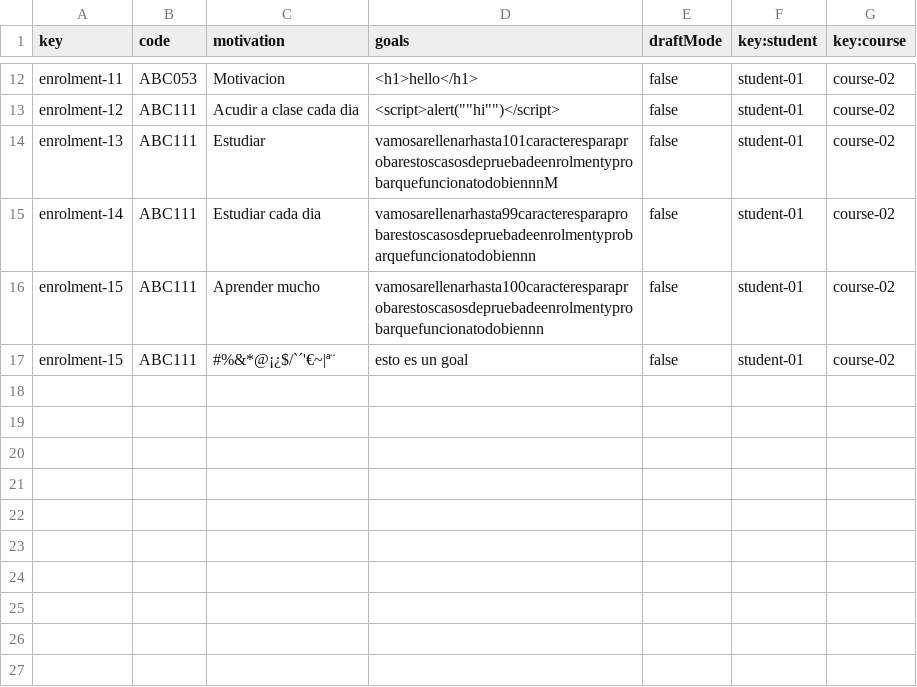
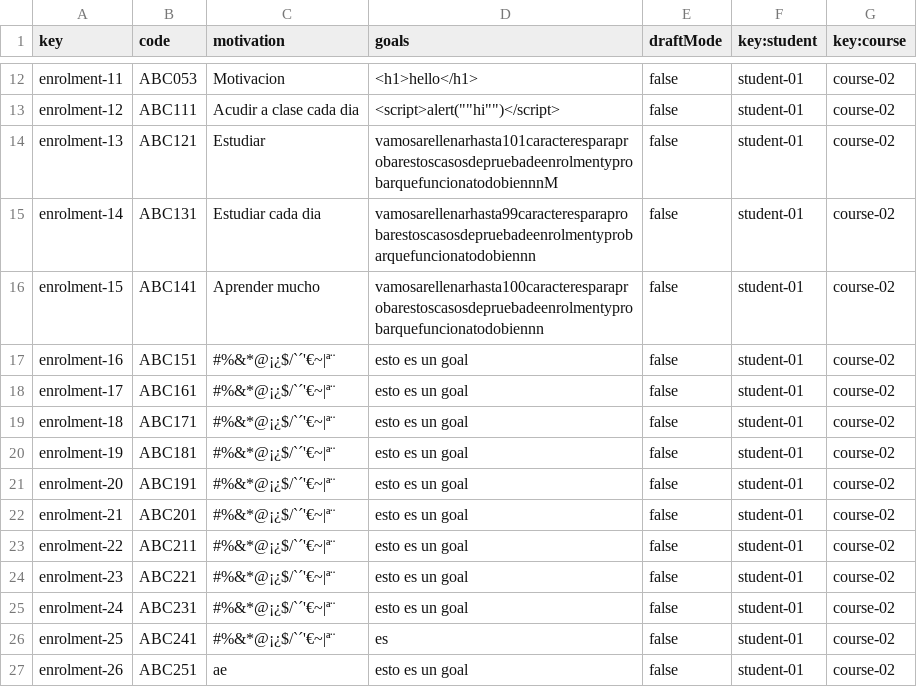
Before and after one commit to marolmmar1/C2.X02, a CSV file: src/main/webapp/WEB-INF/resources/sample-data/enrolment.csv, drawn as a sheet; only a part is shown, gaps mark what is left out.

```diff
--- a/src/main/webapp/WEB-INF/resources/sample-data/enrolment.csv
+++ b/src/main/webapp/WEB-INF/resources/sample-data/enrolment.csv
@@ -13,5 +13,15 @@ enrolment-11,ABC053,Motivacion,<h1>hello</h1>,false,student-01,course-02
 enrolment-12,ABC111,Acudir a clase cada dia,"<script>alert(""""hi"""")</script>",false,student-01,course-02
-enrolment-13,ABC111,Estudiar,vamosarellenarhasta101caracteresparaprobarestoscasosdepruebadeenrolmentyprobarquefuncionatodobiennnM,false,student-01,course-02
-enrolment-14,ABC111,Estudiar cada dia,vamosarellenarhasta99caracteresparaprobarestoscasosdepruebadeenrolmentyprobarquefuncionatodobiennn,false,student-01,course-02
-enrolment-15,ABC111,Aprender mucho,vamosarellenarhasta100caracteresparaprobarestoscasosdepruebadeenrolmentyprobarquefuncionatodobiennn,false,student-01,course-02
-enrolment-15,ABC111,#%&*@¡¿$/`´'€~|ª¨,esto es un goal,false,student-01,course-02
+enrolment-13,ABC121,Estudiar,vamosarellenarhasta101caracteresparaprobarestoscasosdepruebadeenrolmentyprobarquefuncionatodobiennnM,false,student-01,course-02
+enrolment-14,ABC131,Estudiar cada dia,vamosarellenarhasta99caracteresparaprobarestoscasosdepruebadeenrolmentyprobarquefuncionatodobiennn,false,student-01,course-02
+enrolment-15,ABC141,Aprender mucho,vamosarellenarhasta100caracteresparaprobarestoscasosdepruebadeenrolmentyprobarquefuncionatodobiennn,false,student-01,course-02
+enrolment-16,ABC151,#%&*@¡¿$/`´'€~|ª¨,esto es un goal,false,student-01,course-02
+enrolment-17,ABC161,#%&*@¡¿$/`´'€~|ª¨,esto es un goal,false,student-01,course-02
+enrolment-18,ABC171,#%&*@¡¿$/`´'€~|ª¨,esto es un goal,false,student-01,course-02
+enrolment-19,ABC181,#%&*@¡¿$/`´'€~|ª¨,esto es un goal,false,student-01,course-02
+enrolment-20,ABC191,#%&*@¡¿$/`´'€~|ª¨,esto es un goal,false,student-01,course-02
+enrolment-21,ABC201,#%&*@¡¿$/`´'€~|ª¨,esto es un goal,false,student-01,course-02
+enrolment-22,ABC211,#%&*@¡¿$/`´'€~|ª¨,esto es un goal,false,student-01,course-02
+enrolment-23,ABC221,#%&*@¡¿$/`´'€~|ª¨,esto es un goal,false,student-01,course-02
+enrolment-24,ABC231,#%&*@¡¿$/`´'€~|ª¨,esto es un goal,false,student-01,course-02
+enrolment-25,ABC241,#%&*@¡¿$/`´'€~|ª¨,es,false,student-01,course-02
+enrolment-26,ABC251,ae,esto es un goal,false,student-01,course-02
```
Also changed, not shown: src/main/webapp/WEB-INF/resources/sample-data/bulletin.csv, src/main/webapp/WEB-INF/resources/sample-data/lecture.csv, 15 other files.
